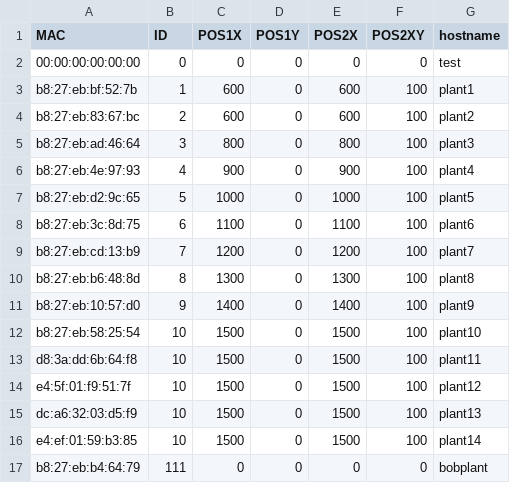
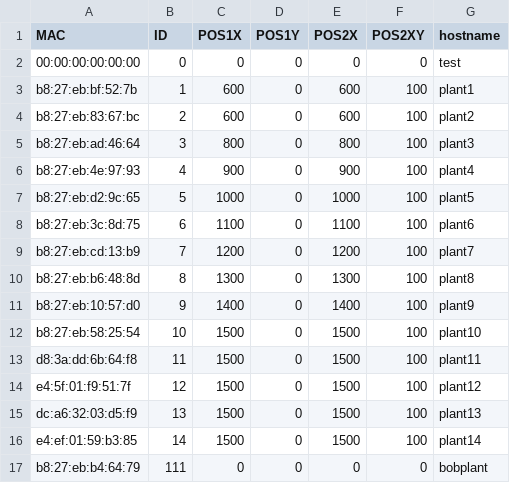
Before and after one commit to playablestreets/plantsOS, a CSV file: scripts/config.csv, drawn as a sheet.

Commit message:
Update config.csv

```diff
--- a/scripts/config.csv
+++ b/scripts/config.csv
@@ -12,6 +12,6 @@ b8:27:eb:10:57:d0, 9, 1400, 0, 1400, 100, plant9
 b8:27:eb:58:25:54, 10, 1500, 0, 1500, 100, plant10
-d8:3a:dd:6b:64:f8, 10, 1500, 0, 1500, 100, plant11
-e4:5f:01:f9:51:7f, 10, 1500, 0, 1500, 100, plant12
-dc:a6:32:03:d5:f9, 10, 1500, 0, 1500, 100, plant13
-e4:ef:01:59:b3:85, 10, 1500, 0, 1500, 100, plant14
+d8:3a:dd:6b:64:f8, 11, 1500, 0, 1500, 100, plant11
+e4:5f:01:f9:51:7f, 12, 1500, 0, 1500, 100, plant12
+dc:a6:32:03:d5:f9, 13, 1500, 0, 1500, 100, plant13
+e4:ef:01:59:b3:85, 14, 1500, 0, 1500, 100, plant14
 b8:27:eb:b4:64:79, 111, 0, 0, 0, 0, bobplant
```
